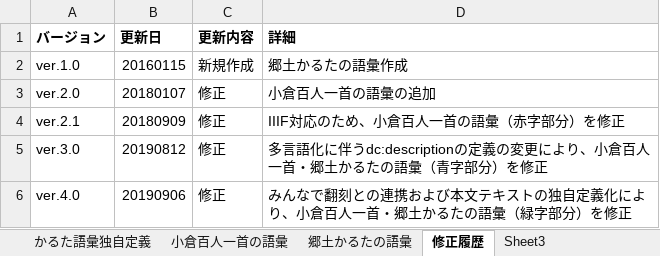
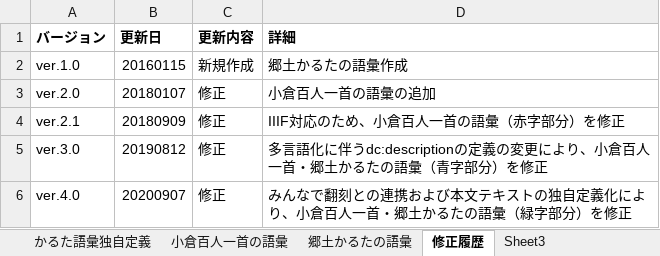
Before and after one commit to tnanako/karutalod, an Excel workbook: vocabulary/4.0/Karuta_voc_ver4.xlsx, sheet 修正履歴, drawn as a sheet; values as stored, in another font and other column widths than the file's, no borders; the diff names each change by its address in the sheet, - before the commit and + after, or states it on an @@ line.

```diff
--- a/vocabulary/4.0/Karuta_voc_ver4.xlsx (sheet 修正履歴)
+++ b/vocabulary/4.0/Karuta_voc_ver4.xlsx (sheet 修正履歴)
-B6 (更新日): 20190906
+B6 (更新日): 20200907
```
Also changed, not shown: sheet かるた語彙独自定義, sheet 小倉百人一首の語彙, 1 other file.
